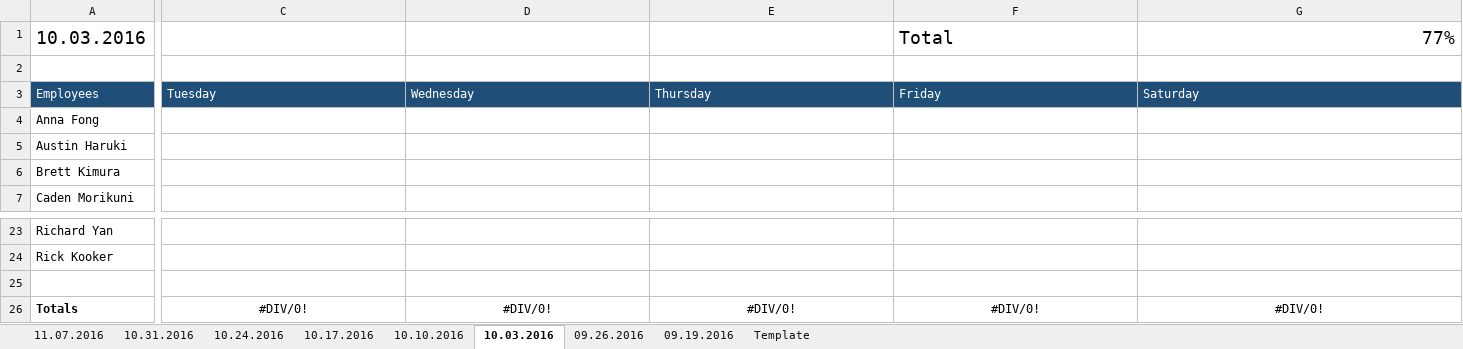
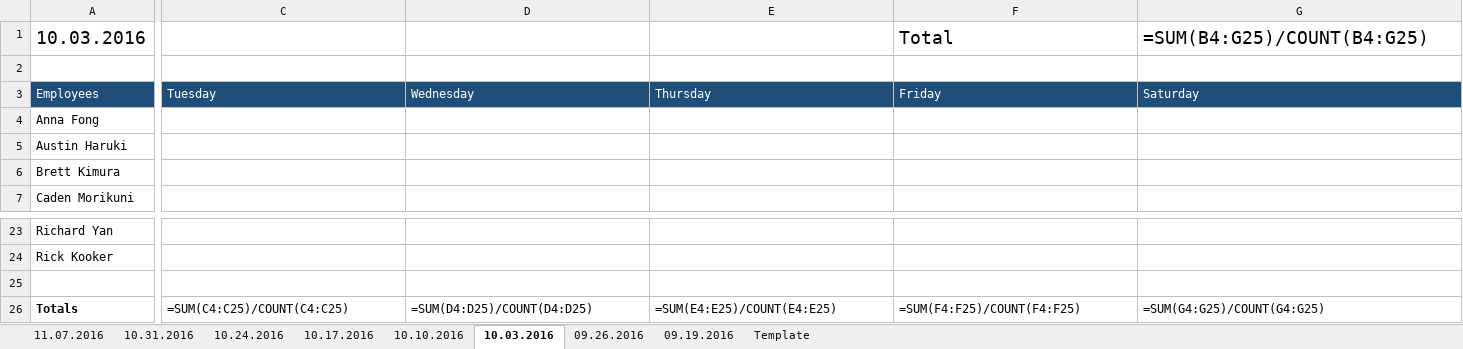
Before and after one commit to jneimy/TimeReport, an Excel workbook: Timesheet_Report.xlsx, sheet 10.03.2016, drawn as a sheet; only a part is shown, gaps mark what is left out; values as stored, in another font and other column widths than the file's, no borders; formulas without a stored value are shown as written; the diff covers the shown part only; the diff names each change by its address in the sheet, - before the commit and + after, or states it on an @@ line.

```diff
--- a/Timesheet_Report.xlsx (sheet 10.03.2016)
+++ b/Timesheet_Report.xlsx (sheet 10.03.2016)
-G1: 77%
+G1: =SUM(B4:G25)/COUNT(B4:G25)
-C26: #DIV/0!
+C26: =SUM(C4:C25)/COUNT(C4:C25)
-C26:G26 alignment: center
+C26:G26 alignment: left
-D26: #DIV/0!
+D26: =SUM(D4:D25)/COUNT(D4:D25)
-E26: #DIV/0!
+E26: =SUM(E4:E25)/COUNT(E4:E25)
-F26: #DIV/0!
+F26: =SUM(F4:F25)/COUNT(F4:F25)
-G26: #DIV/0!
+G26: =SUM(G4:G25)/COUNT(G4:G25)
```
Also changed, not shown: 1 edited cell elsewhere in this sheet, sheet 11.07.2016, sheet 10.24.2016, sheet 10.17.2016, sheet 09.26.2016, sheet 09.19.2016, sheet 10.31.2016, 2 more sheets.
